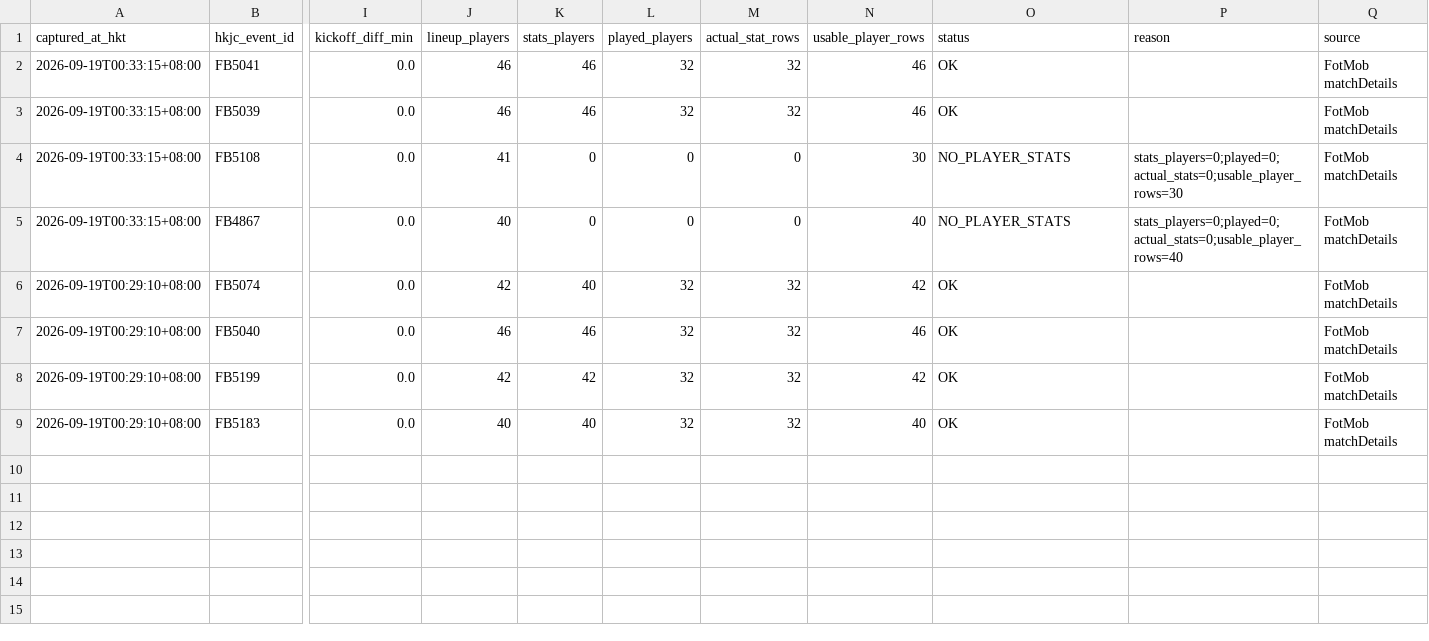
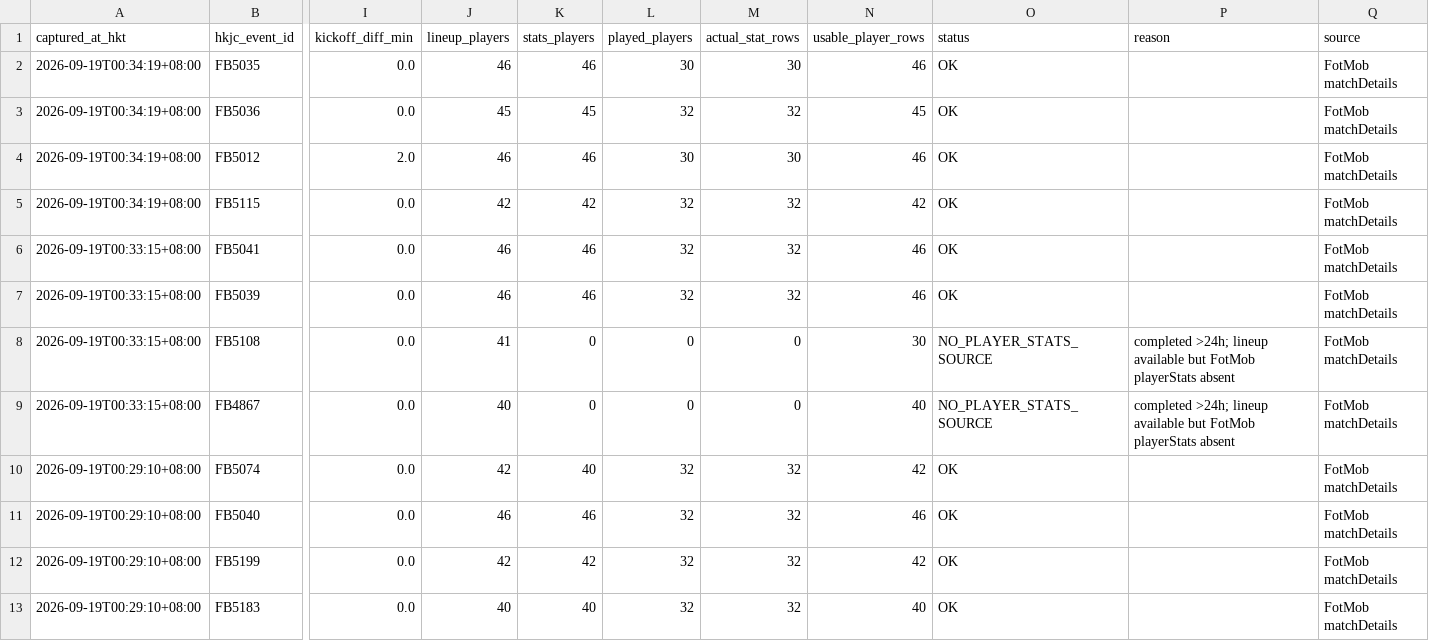
Before and after one commit to sargesticky-code/football-fast-tracker, a CSV file: data/player_match_db/match_index.csv, drawn as a sheet; only a part is shown, gaps mark what is left out; addresses are those after the commit; rows hold the shown columns only; the diff names each change by its address in the sheet, - before the commit and + after, or states it on an @@ line.

```diff
--- a/data/player_match_db/match_index.csv
+++ b/data/player_match_db/match_index.csv
+row 2: 2026-09-19T00:34:19+08:00 | FB5035 | 0.0 | 46 | 46 | 30 | 30 | 46 | OK |  | FotMob matchDetails
+row 3: 2026-09-19T00:34:19+08:00 | FB5036 | 0.0 | 45 | 45 | 32 | 32 | 45 | OK |  | FotMob matchDetails
+row 4: 2026-09-19T00:34:19+08:00 | FB5012 | 2.0 | 46 | 46 | 30 | 30 | 46 | OK |  | FotMob matchDetails
+row 5: 2026-09-19T00:34:19+08:00 | FB5115 | 0.0 | 42 | 42 | 32 | 32 | 42 | OK |  | FotMob matchDetails
-O8:O9 (status): NO_PLAYER_STATS
+O8:O9 (status): NO_PLAYER_STATS_SOURCE
-P8 (reason): stats_players=0;played=0;actual_stats=0;usable_player_rows=30
+P8 (reason): completed >24h; lineup available but FotMob playerStats absent
-P9 (reason): stats_players=0;played=0;actual_stats=0;usable_player_rows=40
+P9 (reason): completed >24h; lineup available but FotMob playerStats absent
```
Also changed, not shown: 1 other file.
